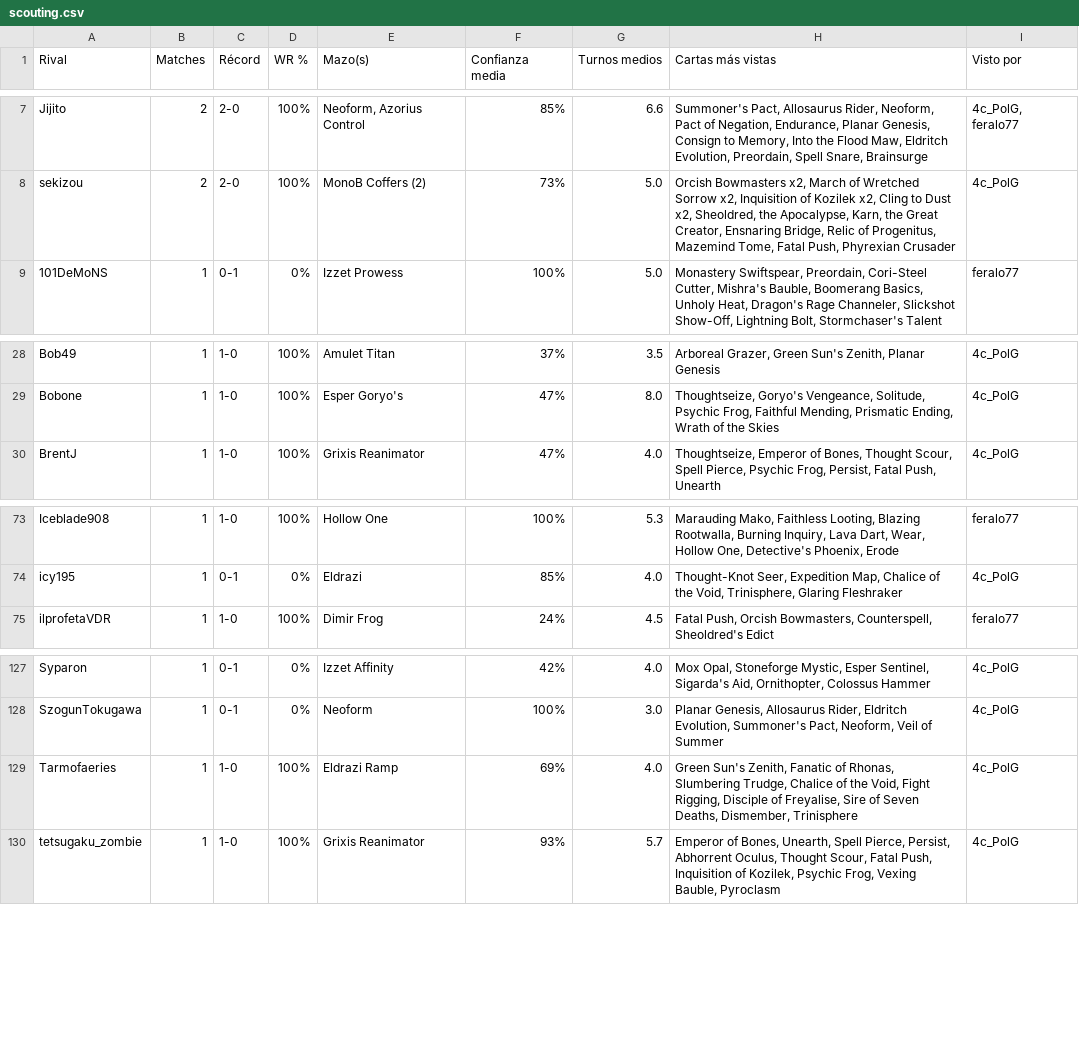
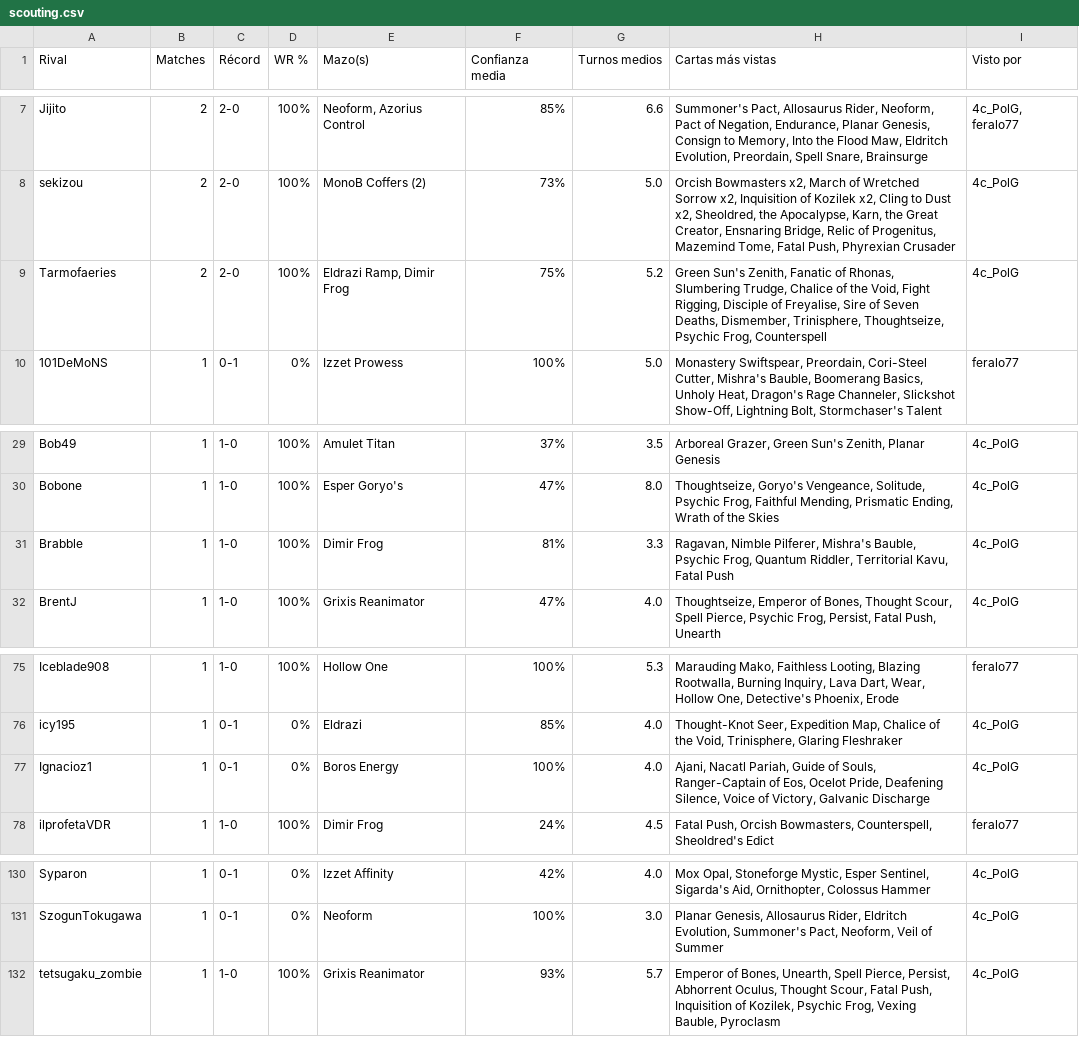
Before and after one commit to feralo77/mtg-izzet, a CSV file: scouting.csv, drawn as a sheet; only a part is shown, gaps mark what is left out.

```diff
--- a/scouting.csv
+++ b/scouting.csv
@@ -8,2 +8,3 @@ Jijito,2,2-0,100%,"Neoform, Azorius Control",85%,6.6,"Summoner's Pact, Allosauru
 sekizou,2,2-0,100%,MonoB Coffers (2),73%,5.0,"Orcish Bowmasters x2, March of Wretched Sorrow x2, Inquisition of Kozilek x2, Cling to Dust x2, Sheoldred, the Apocalypse, Karn, the Great Creator, Ensnaring Bridge, Relic of Progenitus, Mazemind Tome, Fatal Push, Phyrexian Crusader",4c_PolG
+Tarmofaeries,2,2-0,100%,"Eldrazi Ramp, Dimir Frog",75%,5.2,"Green Sun's Zenith, Fanatic of Rhonas, Slumbering Trudge, Chalice of the Void, Fight Rigging, Disciple of Freyalise, Sire of Seven Deaths, Dismember, Trinisphere, Thoughtseize, Psychic Frog, Counterspell",4c_PolG
 101DeMoNS,1,0-1,0%,Izzet Prowess,100%,5.0,"Monastery Swiftspear, Preordain, Cori-Steel Cutter, Mishra's Bauble, Boomerang Basics, Unholy Heat, Dragon's Rage Channeler, Slickshot Show-Off, Lightning Bolt, Stormchaser's Talent",feralo77
@@ -29,2 +30,3 @@ Bob49,1,1-0,100%,Amulet Titan,37%,3.5,"Arboreal Grazer, Green Sun's Zenith, Plan
 Bobone,1,1-0,100%,Esper Goryo's,47%,8.0,"Thoughtseize, Goryo's Vengeance, Solitude, Psychic Frog, Faithful Mending, Prismatic Ending, Wrath of the Skies",4c_PolG
+Brabble,1,1-0,100%,Dimir Frog,81%,3.3,"Ragavan, Nimble Pilferer, Mishra's Bauble, Psychic Frog, Quantum Riddler, Territorial Kavu, Fatal Push",4c_PolG
 BrentJ,1,1-0,100%,Grixis Reanimator,47%,4.0,"Thoughtseize, Emperor of Bones, Thought Scour, Spell Pierce, Psychic Frog, Persist, Fatal Push, Unearth",4c_PolG
@@ -74,2 +76,3 @@ Iceblade908,1,1-0,100%,Hollow One,100%,5.3,"Marauding Mako, Faithless Looting, B
 icy195,1,0-1,0%,Eldrazi,85%,4.0,"Thought-Knot Seer, Expedition Map, Chalice of the Void, Trinisphere, Glaring Fleshraker",4c_PolG
+Ignacioz1,1,0-1,0%,Boros Energy,100%,4.0,"Ajani, Nacatl Pariah, Guide of Souls, Ranger-Captain of Eos, Ocelot Pride, Deafening Silence, Voice of Victory, Galvanic Discharge",4c_PolG
 ilprofetaVDR,1,1-0,100%,Dimir Frog,24%,4.5,"Fatal Push, Orcish Bowmasters, Counterspell, Sheoldred's Edict",feralo77
@@ -128,3 +131,2 @@ Syparon,1,0-1,0%,Izzet Affinity,42%,4.0,"Mox Opal, Stoneforge Mystic, Esper Sent
 SzogunTokugawa,1,0-1,0%,Neoform,100%,3.0,"Planar Genesis, Allosaurus Rider, Eldritch Evolution, Summoner's Pact, Neoform, Veil of Summer",4c_PolG
-Tarmofaeries,1,1-0,100%,Eldrazi Ramp,69%,4.0,"Green Sun's Zenith, Fanatic of Rhonas, Slumbering Trudge, Chalice of the Void, Fight Rigging, Disciple of Freyalise, Sire of Seven Deaths, Dismember, Trinisphere",4c_PolG
 tetsugaku_zombie,1,1-0,100%,Grixis Reanimator,93%,5.7,"Emperor of Bones, Unearth, Spell Pierce, Persist, Abhorrent Oculus, Thought Scour, Fatal Push, Inquisition of Kozilek, Psychic Frog, Vexing Bauble, Pyroclasm",4c_PolG
```
Also changed, not shown: games.csv, registro.csv, 1 other file.
